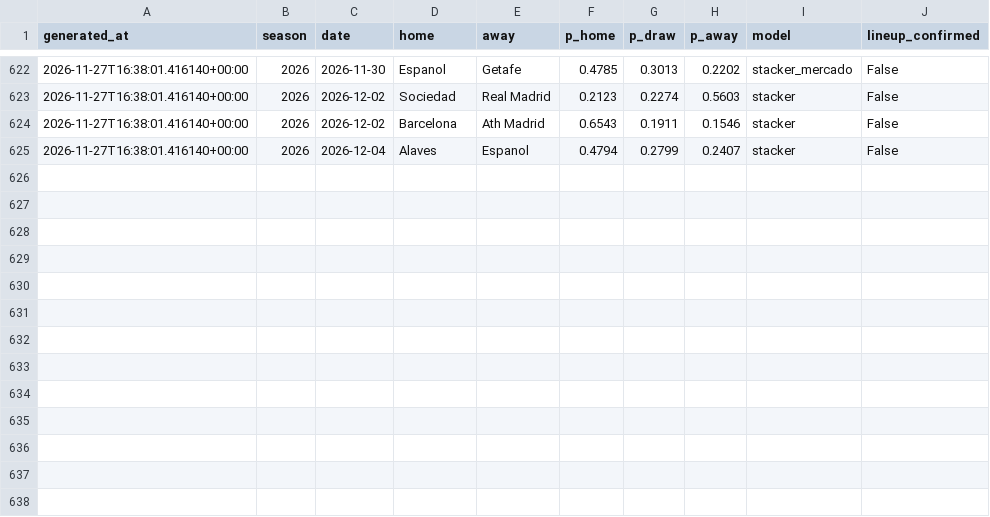
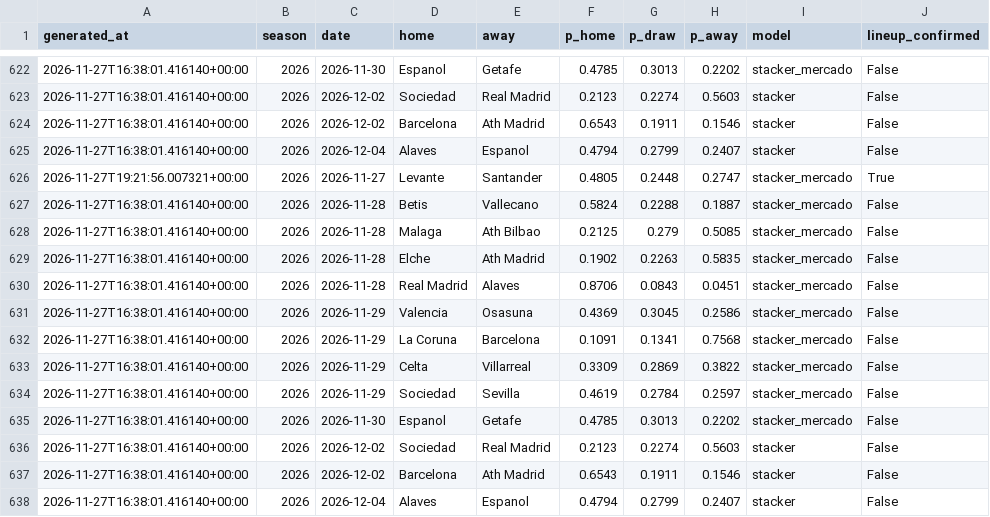
Before and after one commit to SergioMS02/laliga-predictor, a CSV file: predictions/log.csv, drawn as a sheet; only a part is shown, gaps mark what is left out.

```diff
--- a/predictions/log.csv
+++ b/predictions/log.csv
@@ -625 +625,14 @@ generated_at,season,date,home,away,p_home,p_draw,p_away,model,lineup_confirmed
 2026-11-27T16:38:01.416140+00:00,2026,2026-12-04,Alaves,Espanol,0.4794,0.2799,0.2407,stacker,False
+2026-11-27T19:21:56.007321+00:00,2026,2026-11-27,Levante,Santander,0.4805,0.2448,0.2747,stacker_mercado,True
+2026-11-27T16:38:01.416140+00:00,2026,2026-11-28,Betis,Vallecano,0.5824,0.2288,0.1887,stacker_mercado,False
+2026-11-27T16:38:01.416140+00:00,2026,2026-11-28,Malaga,Ath Bilbao,0.2125,0.279,0.5085,stacker_mercado,False
+2026-11-27T16:38:01.416140+00:00,2026,2026-11-28,Elche,Ath Madrid,0.1902,0.2263,0.5835,stacker_mercado,False
+2026-11-27T16:38:01.416140+00:00,2026,2026-11-28,Real Madrid,Alaves,0.8706,0.0843,0.0451,stacker_mercado,False
+2026-11-27T16:38:01.416140+00:00,2026,2026-11-29,Valencia,Osasuna,0.4369,0.3045,0.2586,stacker_mercado,False
+2026-11-27T16:38:01.416140+00:00,2026,2026-11-29,La Coruna,Barcelona,0.1091,0.1341,0.7568,stacker_mercado,False
+2026-11-27T16:38:01.416140+00:00,2026,2026-11-29,Celta,Villarreal,0.3309,0.2869,0.3822,stacker_mercado,False
+2026-11-27T16:38:01.416140+00:00,2026,2026-11-29,Sociedad,Sevilla,0.4619,0.2784,0.2597,stacker_mercado,False
+2026-11-27T16:38:01.416140+00:00,2026,2026-11-30,Espanol,Getafe,0.4785,0.3013,0.2202,stacker_mercado,False
+2026-11-27T16:38:01.416140+00:00,2026,2026-12-02,Sociedad,Real Madrid,0.2123,0.2274,0.5603,stacker,False
+2026-11-27T16:38:01.416140+00:00,2026,2026-12-02,Barcelona,Ath Madrid,0.6543,0.1911,0.1546,stacker,False
+2026-11-27T16:38:01.416140+00:00,2026,2026-12-04,Alaves,Espanol,0.4794,0.2799,0.2407,stacker,False
```
Also changed, not shown: data/processed/odds_snapshots.csv, data/raw/coaches_wikidata.csv, 15 other files.
